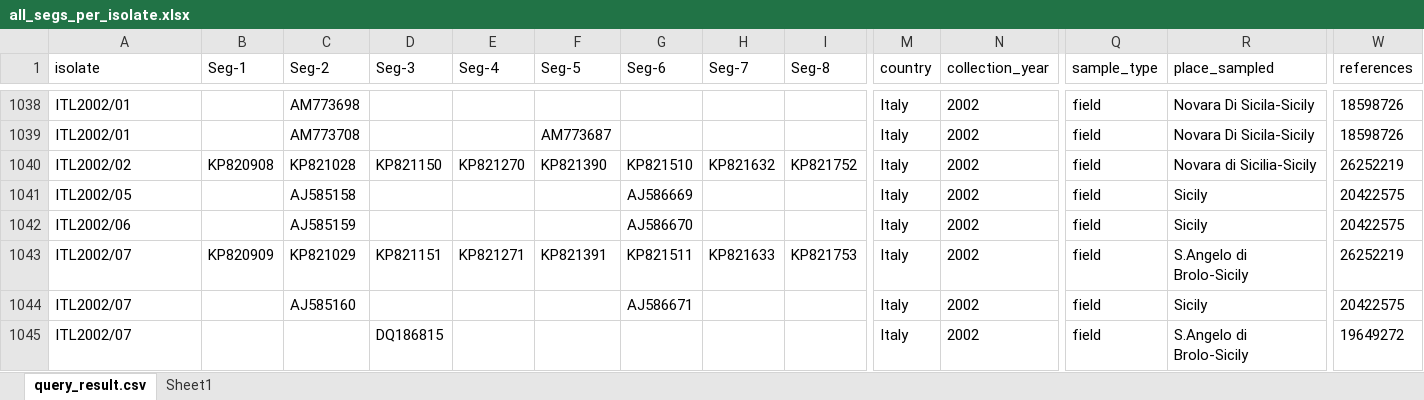
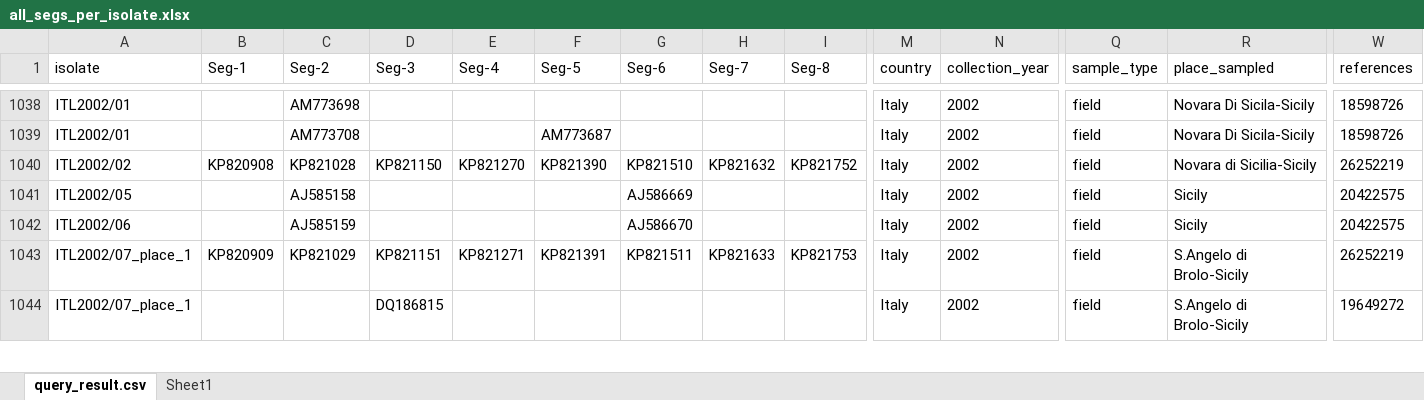
Before and after one commit to giffordlabcvr/BTV-GLUE, an Excel workbook: tabular/contributed/all_segs_per_isolate.xlsx, sheet query_result.csv, drawn as a sheet; only a part is shown, gaps mark what is left out; values as stored, in another font and other column widths than the file's, no borders; conditional formats not drawn; removed rows and columns are numbered as before the commit, all else as after; rows hold the shown columns only; the diff covers the shown part only; the diff names each change by its address in the sheet, - before the commit and + after, or states it on an @@ line.

```diff
--- a/tabular/contributed/all_segs_per_isolate.xlsx (sheet query_result.csv)
+++ b/tabular/contributed/all_segs_per_isolate.xlsx (sheet query_result.csv)
-A1043 (isolate): ITL2002/07
+A1043 (isolate): ITL2002/07_place_1
-row 1044: ITL2002/07 |  | AJ585160 |  |  |  | AJ586671 |  |  | Italy | 2002 | field | Sicily | 20422575
-A1044 (isolate): ITL2002/07
+A1044 (isolate): ITL2002/07_place_1
```
Also changed, not shown: 8 added rows, 7 removed rows and 55 edited cells elsewhere in this sheet, 7 other files.
